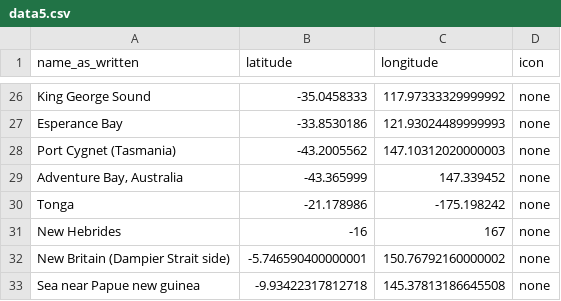
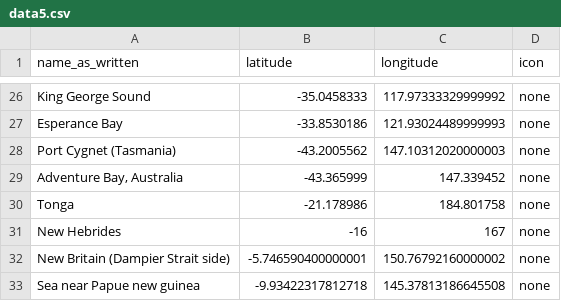
Before and after one commit to fiendish/history_map, a CSV file: data5.csv, drawn as a sheet; only a part is shown, gaps mark what is left out.

Commit message:
de-wrap data

```diff
--- a/data5.csv
+++ b/data5.csv
@@ -29,3 +29,3 @@ Port Cygnet (Tasmania);-43.2005562;147.10312020000003;none
 Adventure Bay, Australia;-43.365999;147.339452;none
-Tonga;-21.178986;-175.198242;none
+Tonga;-21.178986;184.801758;none
 New Hebrides;-16;167;none
```
